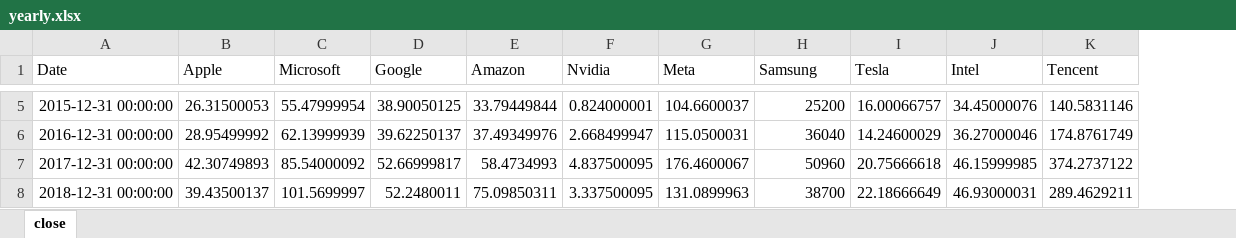
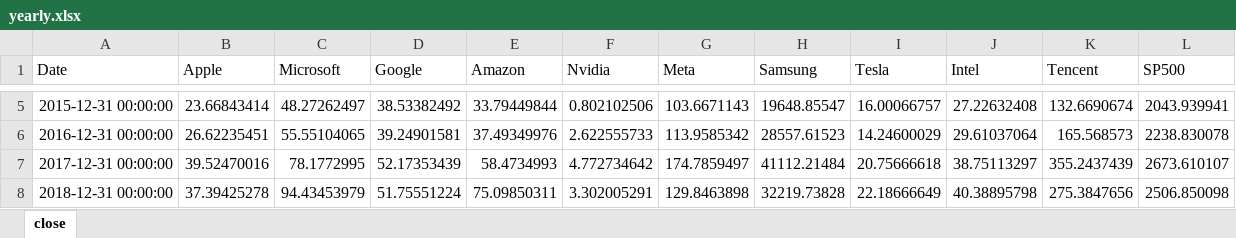
Before and after one commit to narangan0118-eng/my-code, an Excel workbook: yearly.xlsx, sheet close, drawn as a sheet; only a part is shown, gaps mark what is left out; values as stored, in another font and other column widths than the file's, no borders; the diff covers the shown part only; the diff names each change by its address in the sheet, - before the commit and + after, or states it on an @@ line.

```diff
--- a/yearly.xlsx (sheet close)
+++ b/yearly.xlsx (sheet close)
+column L (SP500), rows 5-8: 2043.939941 | 2238.830078 | 2673.610107 | 2506.850098
-B5 (Apple): 26.31500053
+B5 (Apple): 23.66843414
-C5 (Microsoft): 55.47999954
+C5 (Microsoft): 48.27262497
-D5 (Google): 38.90050125
+D5 (Google): 38.53382492
-F5 (Nvidia): 0.824000001
+F5 (Nvidia): 0.802102506
-G5 (Meta): 104.6600037
+G5 (Meta): 103.6671143
-H5 (Samsung): 25200
+H5 (Samsung): 19648.85547
-J5 (Intel): 34.45000076
+J5 (Intel): 27.22632408
-K5 (Tencent): 140.5831146
+K5 (Tencent): 132.6690674
-B6 (Apple): 28.95499992
+B6 (Apple): 26.62235451
-C6 (Microsoft): 62.13999939
+C6 (Microsoft): 55.55104065
-D6 (Google): 39.62250137
+D6 (Google): 39.24901581
-F6 (Nvidia): 2.668499947
+F6 (Nvidia): 2.622555733
-G6 (Meta): 115.0500031
+G6 (Meta): 113.9585342
-H6 (Samsung): 36040
+H6 (Samsung): 28557.61523
-J6 (Intel): 36.27000046
+J6 (Intel): 29.61037064
-K6 (Tencent): 174.8761749
+K6 (Tencent): 165.568573
-B7 (Apple): 42.30749893
+B7 (Apple): 39.52470016
-C7 (Microsoft): 85.54000092
+C7 (Microsoft): 78.1772995
-D7 (Google): 52.66999817
+D7 (Google): 52.17353439
-F7 (Nvidia): 4.837500095
+F7 (Nvidia): 4.772734642
-G7 (Meta): 176.4600067
+G7 (Meta): 174.7859497
-H7 (Samsung): 50960
+H7 (Samsung): 41112.21484
-J7 (Intel): 46.15999985
+J7 (Intel): 38.75113297
-K7 (Tencent): 374.2737122
+K7 (Tencent): 355.2437439
-B8 (Apple): 39.43500137
+B8 (Apple): 37.39425278
-C8 (Microsoft): 101.5699997
+C8 (Microsoft): 94.43453979
-D8 (Google): 52.2480011
+D8 (Google): 51.75551224
-F8 (Nvidia): 3.337500095
+F8 (Nvidia): 3.302005291
-G8 (Meta): 131.0899963
+G8 (Meta): 129.8463898
-H8 (Samsung): 38700
+H8 (Samsung): 32219.73828
-J8 (Intel): 46.93000031
+J8 (Intel): 40.38895798
-K8 (Tencent): 289.4629211
+K8 (Tencent): 275.3847656
```
Also changed, not shown: 78 edited cells elsewhere in this sheet, daily.xlsx, monthly.xlsx, 47 other files.
